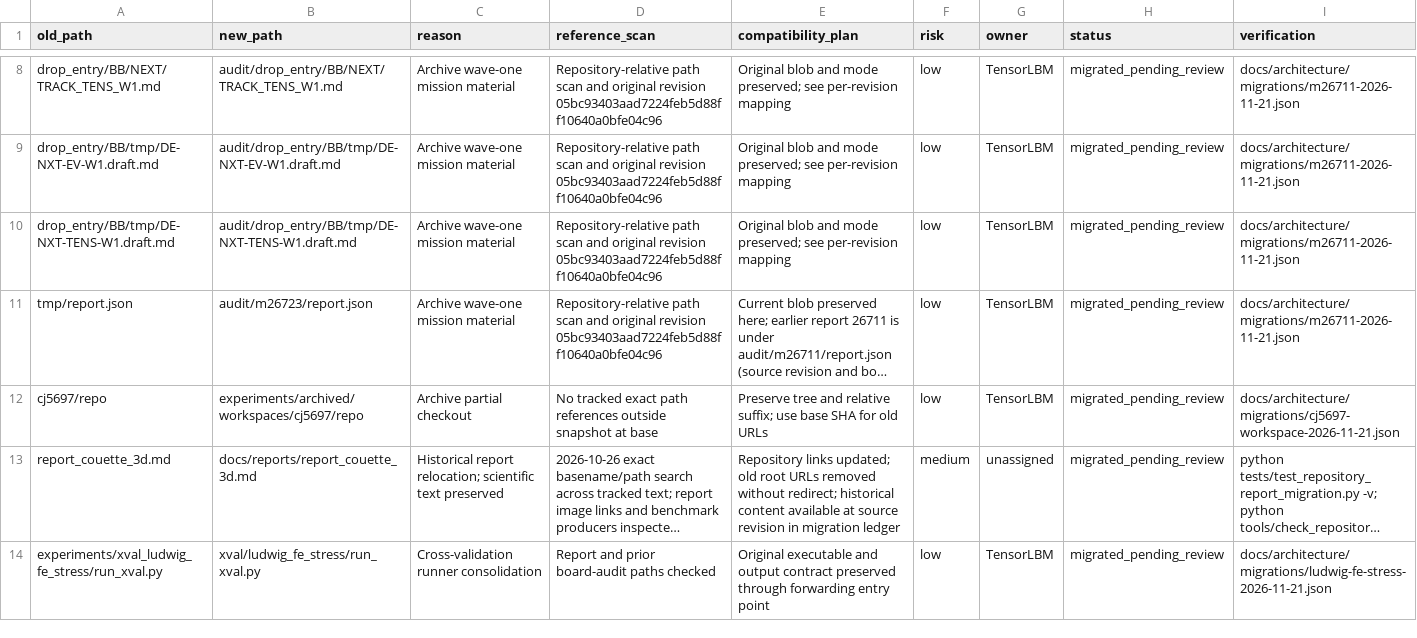
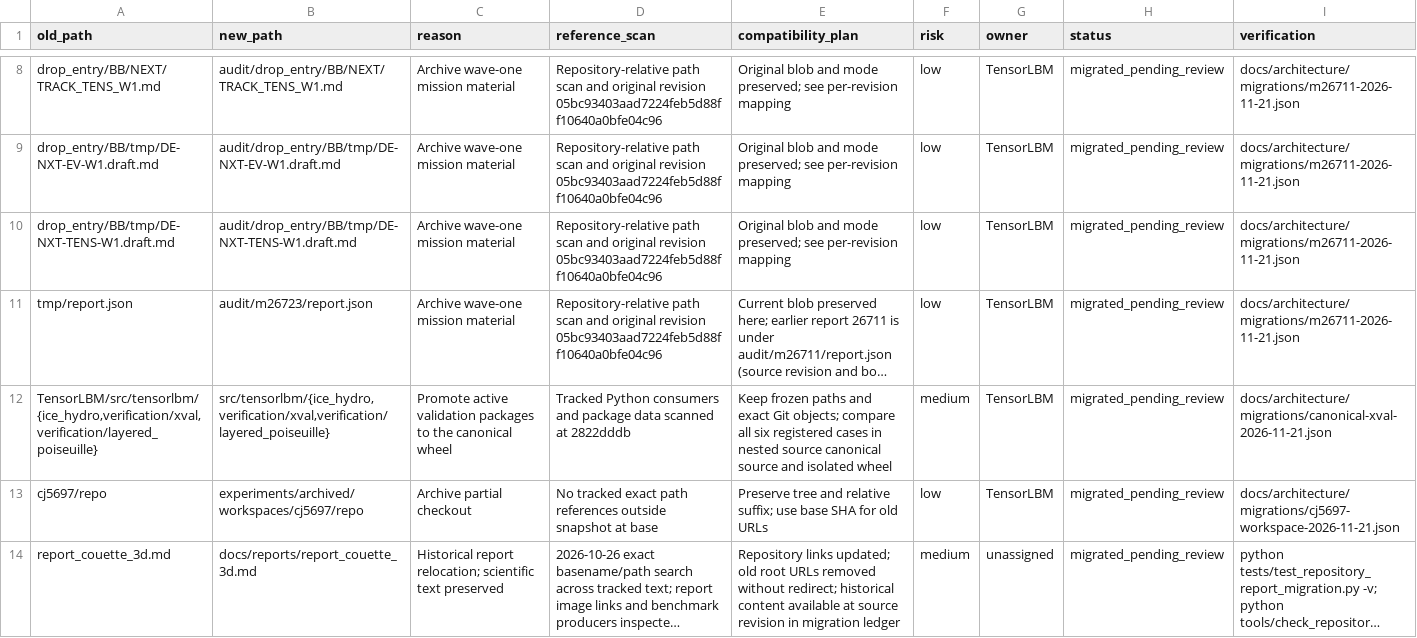
Before and after one commit to cxs503/TensorLBM, a CSV file: docs/architecture/migration_manifest.csv, drawn as a sheet; only a part is shown, gaps mark what is left out; the shorter side is filled out with more unchanged rows; long unchanged cells end in …; the diff names each change by its address in the sheet, - before the commit and + after, or states it on an @@ line.

Commit message:
Promote active XVAL packages to the canonical wheel

```diff
--- a/docs/architecture/migration_manifest.csv
+++ b/docs/architecture/migration_manifest.csv
+row 12: TensorLBM/src/tensorlbm/{ice_hydro,verification/xval,verification/layered_poiseuille} | src/tensorlbm/{ice_hydro,verification/xval,verification/layered_poiseuille} | Promote active validation packages to the canonical wheel | Tracked Python consumers and package data scanned at 2822dddb | Keep frozen paths and exact Git objects; compare all six registered cases in nested source canonical source and isolated wheel | medium | TensorLBM | migrated_pending_review | docs/architecture/migrations/canonical-xval-2026-11-21.json
```
Also changed, not shown: 36 other files.
